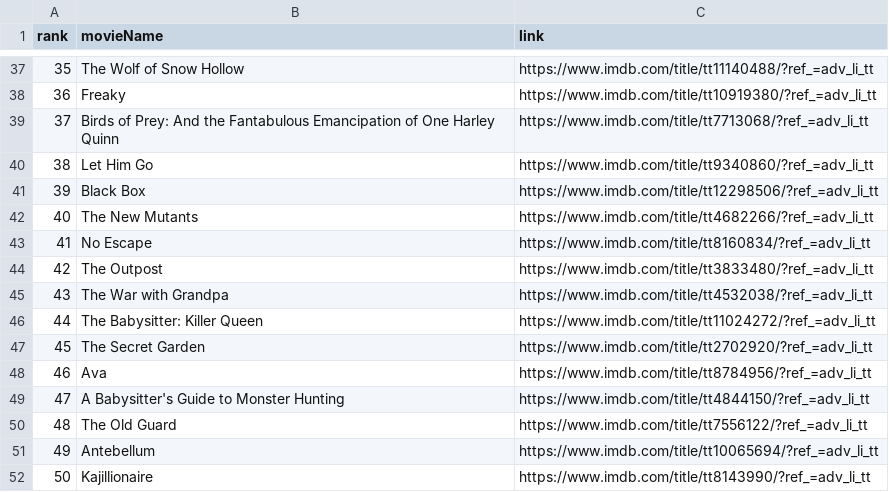
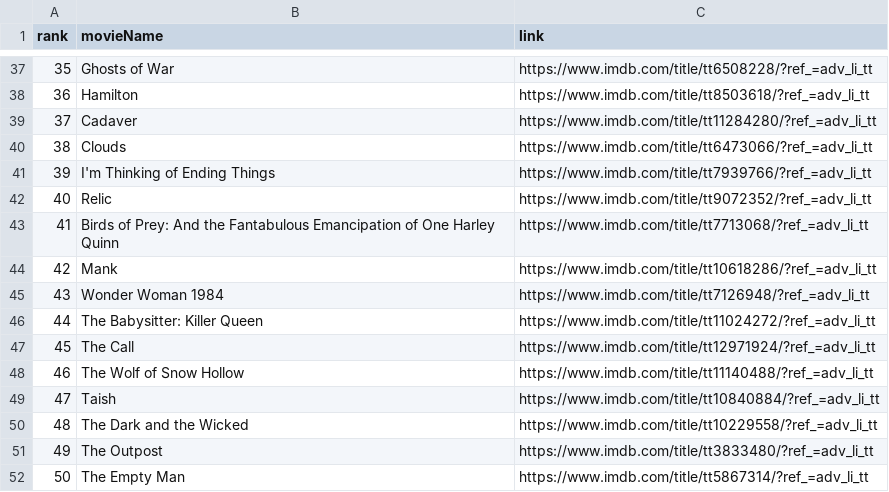
Before and after one commit to crazyuploader/IMDb_Top_50, a CSV file: Data/data.csv, drawn as a sheet; only a part is shown, gaps mark what is left out; the diff covers the shown part only.

```diff
--- a/Data/data.csv
+++ b/Data/data.csv
@@ -37,16 +37,16 @@ rank, movieName, link
-35, The Wolf of Snow Hollow, https://www.imdb.com/title/tt11140488/?ref_=adv_li_tt
-36, Freaky, https://www.imdb.com/title/tt10919380/?ref_=adv_li_tt
-37, Birds of Prey: And the Fantabulous Emancipation of One Harley Quinn, https://www.imdb.com/title/tt7713068/?ref_=adv_li_tt
-38, Let Him Go, https://www.imdb.com/title/tt9340860/?ref_=adv_li_tt
-39, Black Box, https://www.imdb.com/title/tt12298506/?ref_=adv_li_tt
-40, The New Mutants, https://www.imdb.com/title/tt4682266/?ref_=adv_li_tt
-41, No Escape, https://www.imdb.com/title/tt8160834/?ref_=adv_li_tt
-42, The Outpost, https://www.imdb.com/title/tt3833480/?ref_=adv_li_tt
-43, The War with Grandpa, https://www.imdb.com/title/tt4532038/?ref_=adv_li_tt
+35, Ghosts of War, https://www.imdb.com/title/tt6508228/?ref_=adv_li_tt
+36, Hamilton, https://www.imdb.com/title/tt8503618/?ref_=adv_li_tt
+37, Cadaver, https://www.imdb.com/title/tt11284280/?ref_=adv_li_tt
+38, Clouds, https://www.imdb.com/title/tt6473066/?ref_=adv_li_tt
+39, I'm Thinking of Ending Things, https://www.imdb.com/title/tt7939766/?ref_=adv_li_tt
+40, Relic, https://www.imdb.com/title/tt9072352/?ref_=adv_li_tt
+41, Birds of Prey: And the Fantabulous Emancipation of One Harley Quinn, https://www.imdb.com/title/tt7713068/?ref_=adv_li_tt
+42, Mank, https://www.imdb.com/title/tt10618286/?ref_=adv_li_tt
+43, Wonder Woman 1984, https://www.imdb.com/title/tt7126948/?ref_=adv_li_tt
 44, The Babysitter: Killer Queen, https://www.imdb.com/title/tt11024272/?ref_=adv_li_tt
-45, The Secret Garden, https://www.imdb.com/title/tt2702920/?ref_=adv_li_tt
-46, Ava, https://www.imdb.com/title/tt8784956/?ref_=adv_li_tt
-47, A Babysitter's Guide to Monster Hunting, https://www.imdb.com/title/tt4844150/?ref_=adv_li_tt
-48, The Old Guard, https://www.imdb.com/title/tt7556122/?ref_=adv_li_tt
-49, Antebellum, https://www.imdb.com/title/tt10065694/?ref_=adv_li_tt
-50, Kajillionaire, https://www.imdb.com/title/tt8143990/?ref_=adv_li_tt
+45, The Call, https://www.imdb.com/title/tt12971924/?ref_=adv_li_tt
+46, The Wolf of Snow Hollow, https://www.imdb.com/title/tt11140488/?ref_=adv_li_tt
+47, Taish, https://www.imdb.com/title/tt10840884/?ref_=adv_li_tt
+48, The Dark and the Wicked, https://www.imdb.com/title/tt10229558/?ref_=adv_li_tt
+49, The Outpost, https://www.imdb.com/title/tt3833480/?ref_=adv_li_tt
+50, The Empty Man, https://www.imdb.com/title/tt5867314/?ref_=adv_li_tt
```
Also changed, not shown: 64 edited cells elsewhere in this file, Data/T200/data.csv, 3 other files.
